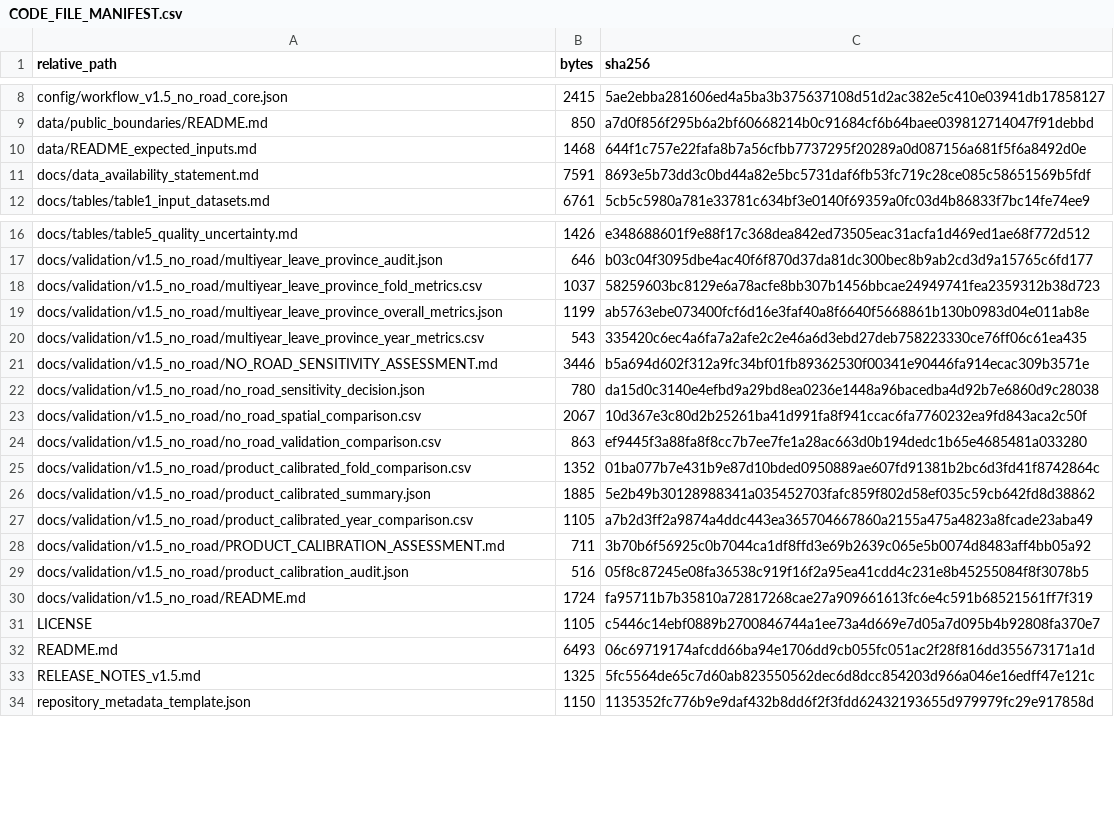
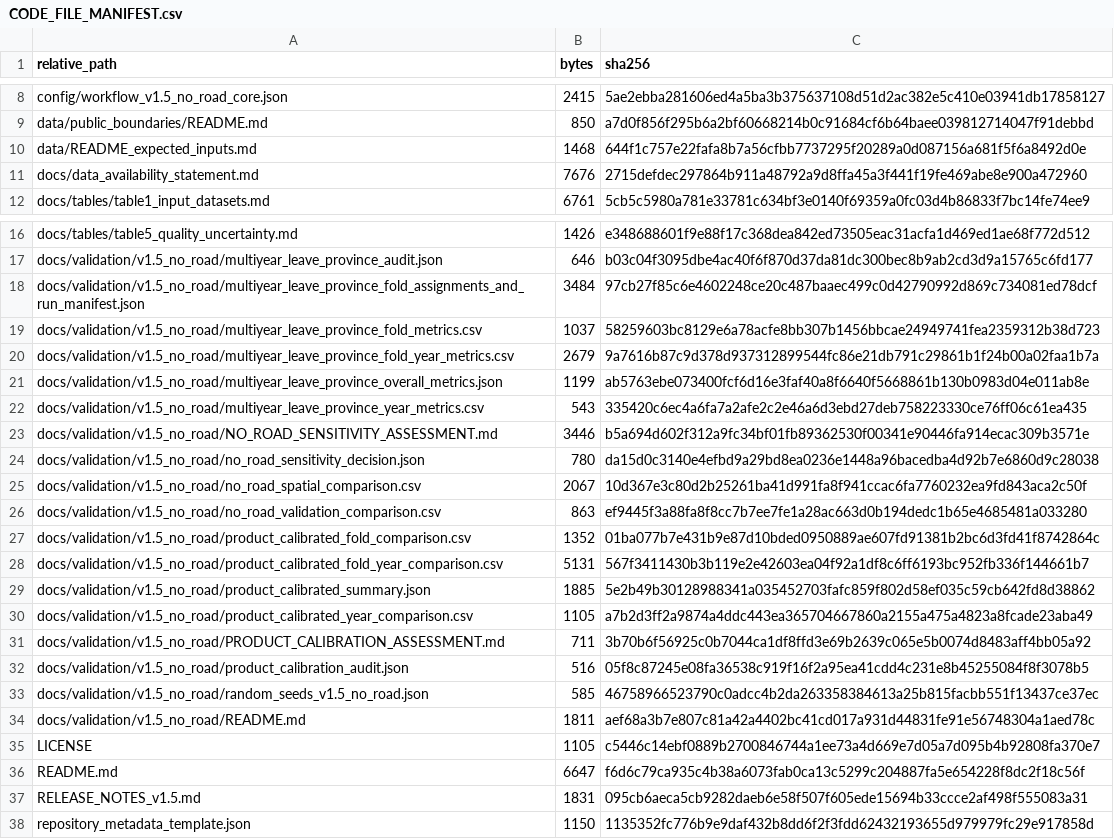
Before and after one commit to zhouruifeng973-boop/china-rural-income-1km, a CSV file: CODE_FILE_MANIFEST.csv, drawn as a sheet; only a part is shown, gaps mark what is left out; addresses are those after the commit; the diff names each change by its address in the sheet, - before the commit and + after, or states it on an @@ line.

Commit message:
Finalize v1.5 no-road release evidence

```diff
--- a/CODE_FILE_MANIFEST.csv
+++ b/CODE_FILE_MANIFEST.csv
-B11 (bytes): 7591
+B11 (bytes): 7676
-C11 (sha256): 8693e5b73dd3c0bd44a82e5bc5731daf6fb53fc719c28ce085c58651569b5fdf
+C11 (sha256): 2715defdec297864b911a48792a9d8ffa45a3f441f19fe469abe8e900a472960
+row 18: docs/validation/v1.5_no_road/multiyear_leave_province_fold_assignments_and_run_manifest.json | 3484 | 97cb27f85c6e4602248ce20c487baaec499c0d42790992d869c734081ed78dcf
+row 20: docs/validation/v1.5_no_road/multiyear_leave_province_fold_year_metrics.csv | 2679 | 9a7616b87c9d378d937312899544fc86e21db791c29861b1f24b00a02faa1b7a
+row 28: docs/validation/v1.5_no_road/product_calibrated_fold_year_comparison.csv | 5131 | 567f3411430b3b119e2e42603ea04f92a1df8c6ff6193bc952fb336f144661b7
+row 33: docs/validation/v1.5_no_road/random_seeds_v1.5_no_road.json | 585 | 46758966523790c0adcc4b2da263358384613a25b815facbb551f13437ce37ec
-B34 (bytes): 1724
+B34 (bytes): 1811
-C34 (sha256): fa95711b7b35810a72817268cae27a909661613fc6e4c591b68521561ff7f319
+C34 (sha256): aef68a3b7e807c81a42a4402bc41cd017a931d44831fe91e56748304a1aed78c
-B36 (bytes): 6493
+B36 (bytes): 6647
-C36 (sha256): 06c69719174afcdd66ba94e1706dd9cb055fc051ac2f28f816dd355673171a1d
+C36 (sha256): f6d6c79ca935c4b38a6073fab0ca13c5299c204887fa5e654228f8dc2f18c56f
-B37 (bytes): 1325
+B37 (bytes): 1831
-C37 (sha256): 5fc5564de65c7d60ab823550562dec6d8dcc854203d966a046e16edff47e121c
+C37 (sha256): 095cb6aeca5cb9282daeb6e58f507f605ede15694b33ccce2af498f555083a31
```
Also changed, not shown: 8 other files.
